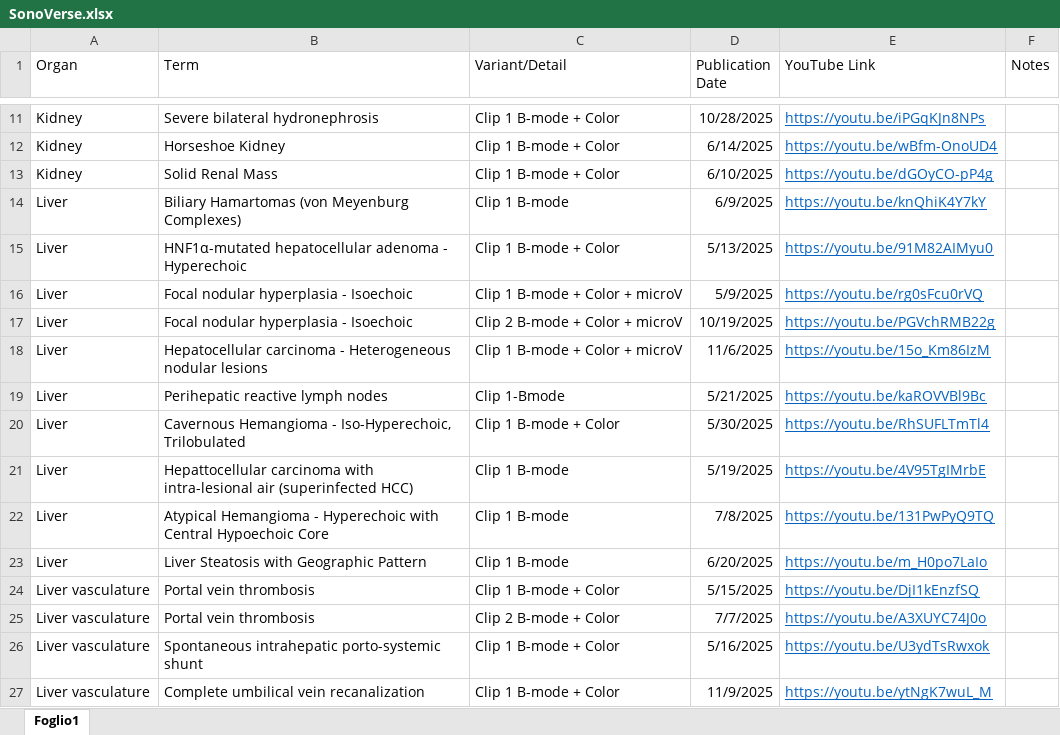
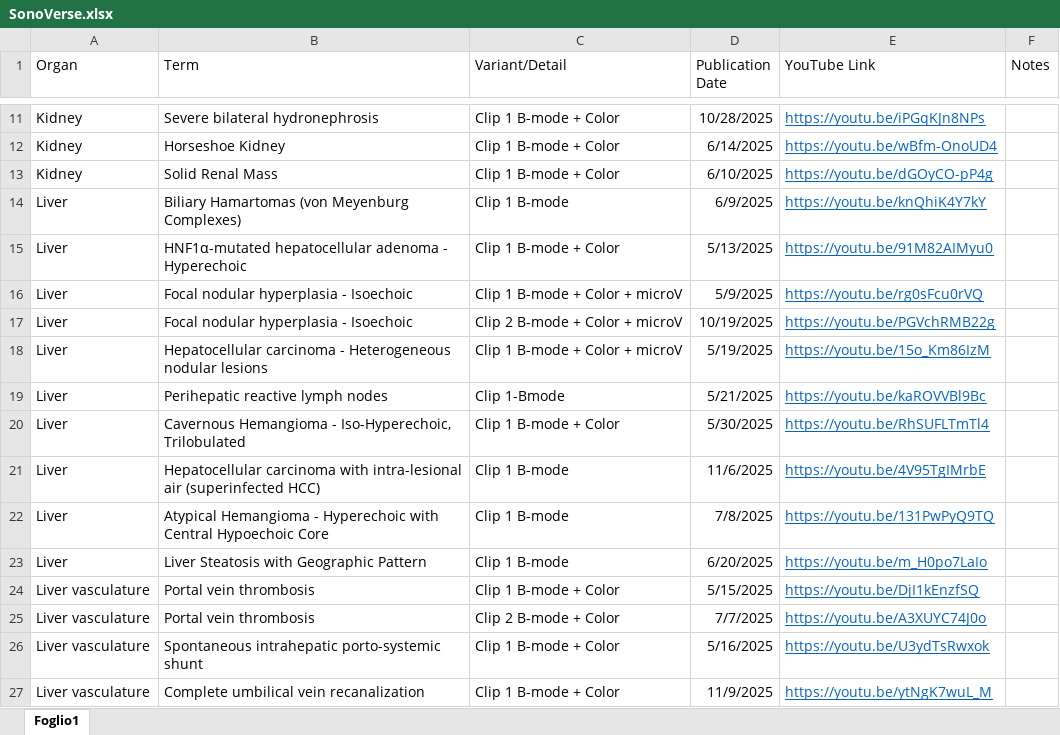
Before and after one commit to mattiaparatore/SonoVerse-vug, an Excel workbook: SonoVerse.xlsx, sheet Foglio1, drawn as a sheet; only a part is shown, gaps mark what is left out; values as stored, in another font and other column widths than the file's, no borders; the diff names each change by its address in the sheet, - before the commit and + after, or states it on an @@ line.

```diff
--- a/SonoVerse.xlsx (sheet Foglio1)
+++ b/SonoVerse.xlsx (sheet Foglio1)
-D18 (Publication Date): 11/6/2025
+D18 (Publication Date): 5/19/2025
-B21 (Term): Hepattocellular carcinoma with…
+B21 (Term): Hepatocellular carcinoma with…
-D21 (Publication Date): 5/19/2025
+D21 (Publication Date): 11/6/2025
```
Also changed, not shown: 1 other file.
